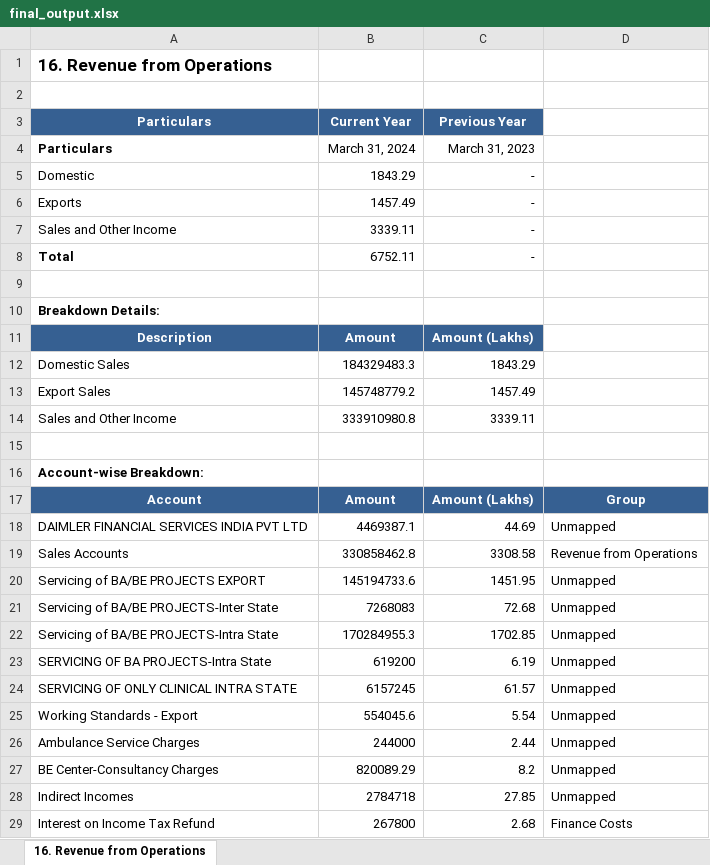
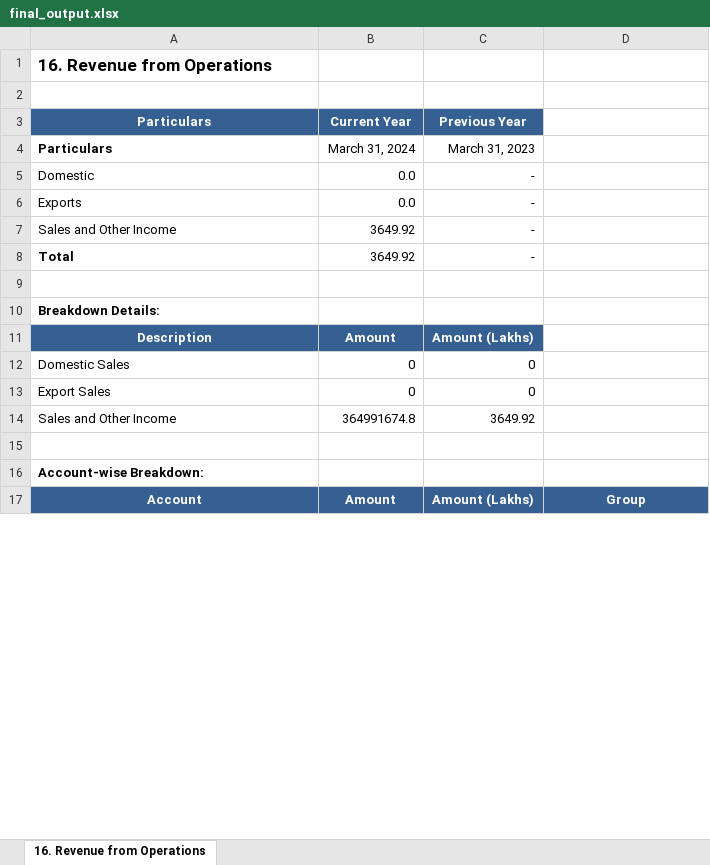
Before and after one commit to Sahil-Garg-01/TrialBalance_To_Notes, an Excel workbook: output3/final_output.xlsx, sheet 16. Revenue from Operations, drawn as a sheet; only a part is shown; values as stored, in another font and other column widths than the file's, no borders; removed rows and columns are numbered as before the commit, all else as after; the diff covers the shown part only; the diff names each change by its address in the sheet, - before the commit and + after, or states it on an @@ line.

Commit message:
only values through /llm and for /new with other TB incorrect

```diff
--- a/output3/final_output.xlsx (sheet 16. Revenue from Operations)
+++ b/output3/final_output.xlsx (sheet 16. Revenue from Operations)
-B5 (Current Year): 1843.29
+B5 (Current Year): 0.0
-B6 (Current Year): 1457.49
+B6 (Current Year): 0.0
-B7 (Current Year): 3339.11
+B7 (Current Year): 3649.92
-B8 (Current Year): 6752.11
+B8 (Current Year): 3649.92
-B12 (Current Year): 184329483.3
+B12 (Current Year): 0
-C12 (Previous Year): 1843.29
+C12 (Previous Year): 0
-B13 (Current Year): 145748779.2
+B13 (Current Year): 0
-C13 (Previous Year): 1457.49
+C13 (Previous Year): 0
-B14 (Current Year): 333910980.8
+B14 (Current Year): 364991674.8
-C14 (Previous Year): 3339.11
+C14 (Previous Year): 3649.92
-row 18: DAIMLER FINANCIAL SERVICES INDIA PVT LTD | 4469387.1 | 44.69 | Unmapped
-row 19: Sales Accounts | 330858462.8 | 3308.58 | Revenue from Operations
-row 20: Servicing of BA/BE PROJECTS EXPORT | 145194733.6 | 1451.95 | Unmapped
-row 21: Servicing of BA/BE PROJECTS-Inter State | 7268083 | 72.68 | Unmapped
-row 22: Servicing of BA/BE PROJECTS-Intra State | 170284955.3 | 1702.85 | Unmapped
-row 23: SERVICING OF BA PROJECTS-Intra State | 619200 | 6.19 | Unmapped
-row 24: SERVICING OF ONLY CLINICAL INTRA STATE | 6157245 | 61.57 | Unmapped
-row 25: Working Standards - Export | 554045.6 | 5.54 | Unmapped
-row 26: Ambulance Service Charges | 244000 | 2.44 | Unmapped
-row 27: BE Center-Consultancy Charges | 820089.29 | 8.2 | Unmapped
-row 28: Indirect Incomes | 2784718 | 27.85 | Unmapped
-row 29: Interest on Income Tax Refund | 267800 | 2.68 | Finance Costs
```
Also changed, not shown: 5 added rows, 5 removed rows and 3 edited cells elsewhere in this sheet, generated_notes_excel/notes.xlsx, 7 other files.
